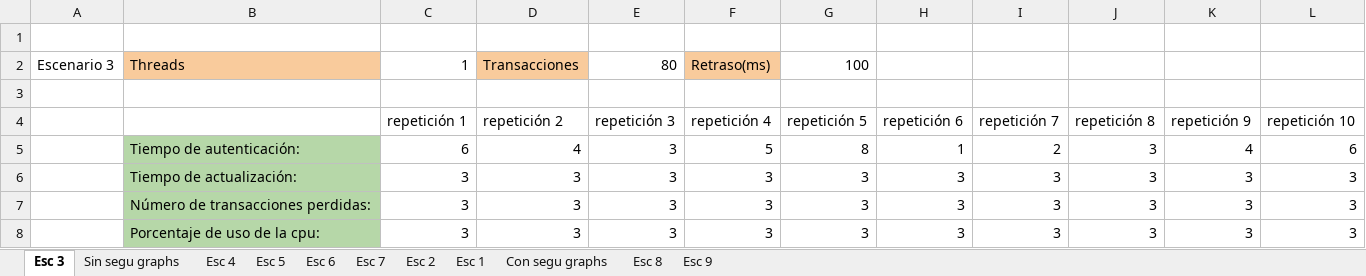
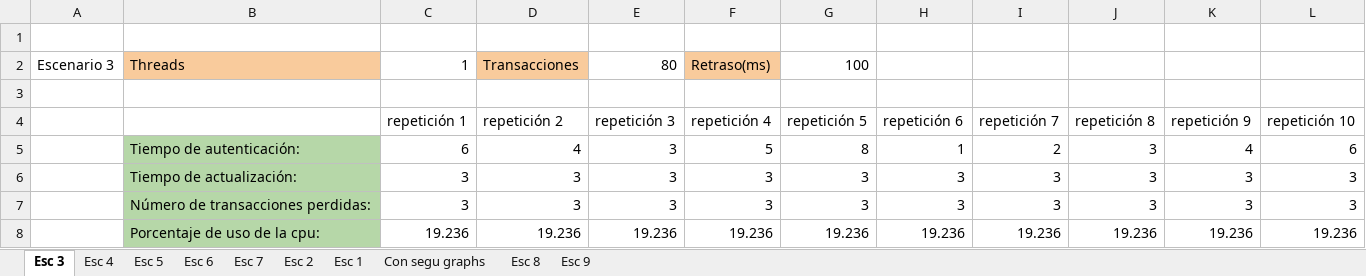
Before and after one commit to Josega149/InfracompCase2, an Excel workbook: TABLAS%20PARA%20EL%20CASO%203/Tablas de casos CON SEGURIDAD.xlsx, sheet Esc 3, drawn as a sheet; values as stored, in another font and other column widths than the file's, no borders; removed rows and columns are numbered as before the commit, all else as after; the diff names each change by its address in the sheet, - before the commit and + after, or states it on an @@ line.

```diff
--- a/TABLAS%20PARA%20EL%20CASO%203/Tablas de casos CON SEGURIDAD.xlsx (sheet Esc 3)
+++ b/TABLAS%20PARA%20EL%20CASO%203/Tablas de casos CON SEGURIDAD.xlsx (sheet Esc 3)
-sheet tab: Sin segu graphs
-row 8:  | Porcentaje de uso de la cpu: | 3 | 3 | 3 | 3 | 3 | 3 | 3 | 3 | 3 | 3
+row 8:  | Porcentaje de uso de la cpu: | 19.236 | 19.236 | 19.236 | 19.236 | 19.236 | 19.236 | 19.236 | 19.236 | 19.236 | 19.236
```
Also changed, not shown: charts or pictures, 3 other files.
